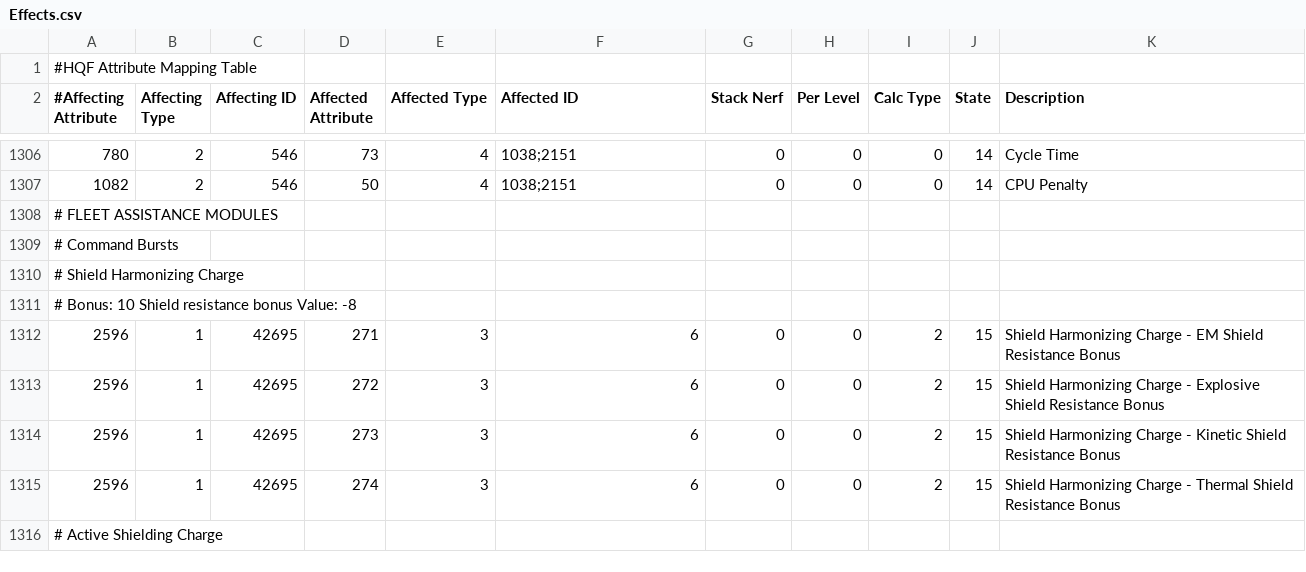
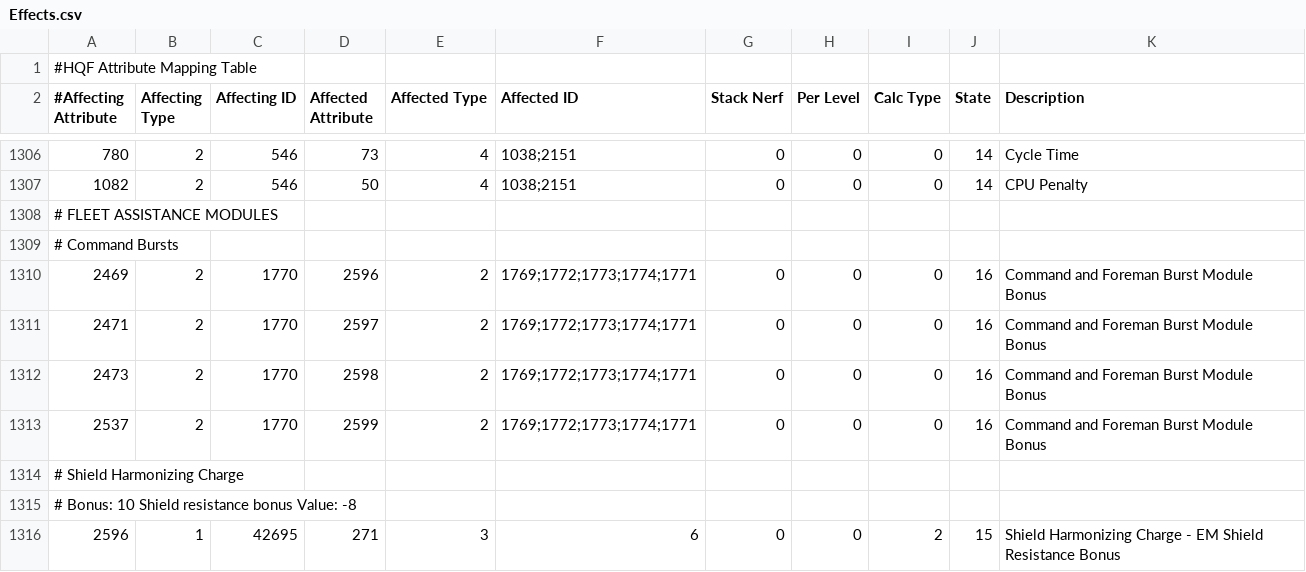
Before and after one commit to wyrlwind/EveHQ, a CSV file: EveHQ.HQF/Resources/Effects.csv, drawn as a sheet; only a part is shown, gaps mark what is left out; the shorter side is filled out with more unchanged rows.

Commit message:
Add burst module strength bonuses

```diff
--- a/EveHQ.HQF/Resources/Effects.csv
+++ b/EveHQ.HQF/Resources/Effects.csv
@@ -1309,2 +1309,6 @@
 # Command Bursts
+2469,2,1770,2596,2,1769;1772;1773;1774;1771,0,0,0,16,Command and Foreman Burst Module Bonus
+2471,2,1770,2597,2,1769;1772;1773;1774;1771,0,0,0,16,Command and Foreman Burst Module Bonus
+2473,2,1770,2598,2,1769;1772;1773;1774;1771,0,0,0,16,Command and Foreman Burst Module Bonus
+2537,2,1770,2599,2,1769;1772;1773;1774;1771,0,0,0,16,Command and Foreman Burst Module Bonus
 # Shield Harmonizing Charge
```
